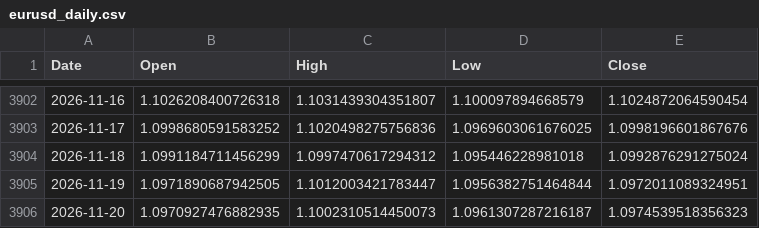
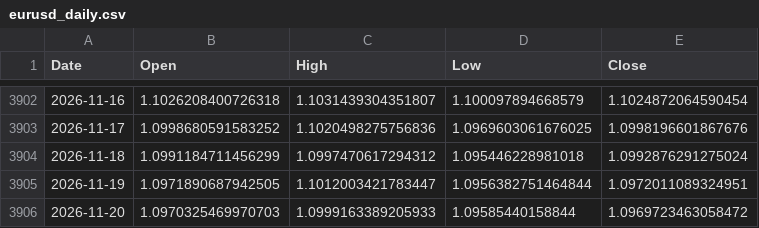
Before and after one commit to rn4hmgbfhg-maker/fx-usdjpy, a CSV file: data/eurusd_daily.csv, drawn as a sheet; only a part is shown, gaps mark what is left out.

```diff
--- a/data/eurusd_daily.csv
+++ b/data/eurusd_daily.csv
@@ -3905,2 +3905,2 @@ Date,Open,High,Low,Close
 2026-11-19,1.0971890687942505,1.1012003421783447,1.0956382751464844,1.0972011089324951
-2026-11-20,1.0970927476882935,1.1002310514450073,1.0961307287216187,1.0974539518356323
+2026-11-20,1.0970325469970703,1.0999163389205933,1.09585440158844,1.0969723463058472
```
Also changed, not shown: data/eurjpy_daily.csv, data/gbpjpy_daily.csv, 6 other files.
